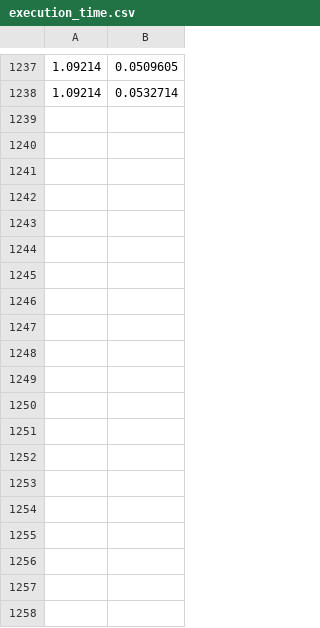
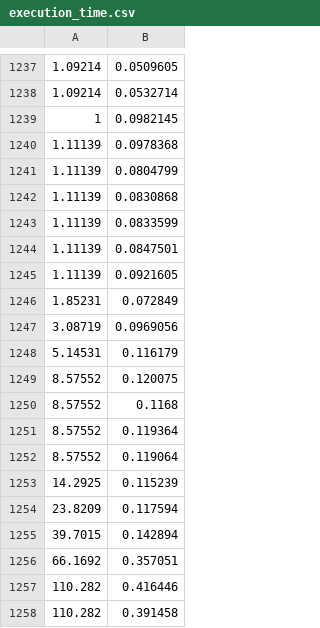
Before and after one commit to Yiningwang0421/ece297_Travelight, a CSV file: execution_time.csv, drawn as a sheet; only a part is shown, gaps mark what is left out; the diff covers the shown part only; the diff names each change by its address in the sheet, - before the commit and + after, or states it on an @@ line.

```diff
--- a/execution_time.csv
+++ b/execution_time.csv
+row 1239: 1 | 0.0982145
+row 1240: 1.11139 | 0.0978368
+row 1241: 1.11139 | 0.0804799
+row 1242: 1.11139 | 0.0830868
+row 1243: 1.11139 | 0.0833599
+row 1244: 1.11139 | 0.0847501
+row 1245: 1.11139 | 0.0921605
+row 1246: 1.85231 | 0.072849
+row 1247: 3.08719 | 0.0969056
+row 1248: 5.14531 | 0.116179
+row 1249: 8.57552 | 0.120075
+row 1250: 8.57552 | 0.1168
+row 1251: 8.57552 | 0.119364
+row 1252: 8.57552 | 0.119064
+row 1253: 14.2925 | 0.115239
+row 1254: 23.8209 | 0.117594
+row 1255: 39.7015 | 0.142894
+row 1256: 66.1692 | 0.357051
+row 1257: 110.282 | 0.416446
+row 1258: 110.282 | 0.391458
```
Also changed, not shown: 17 added rows elsewhere in this file, 1 other file.
